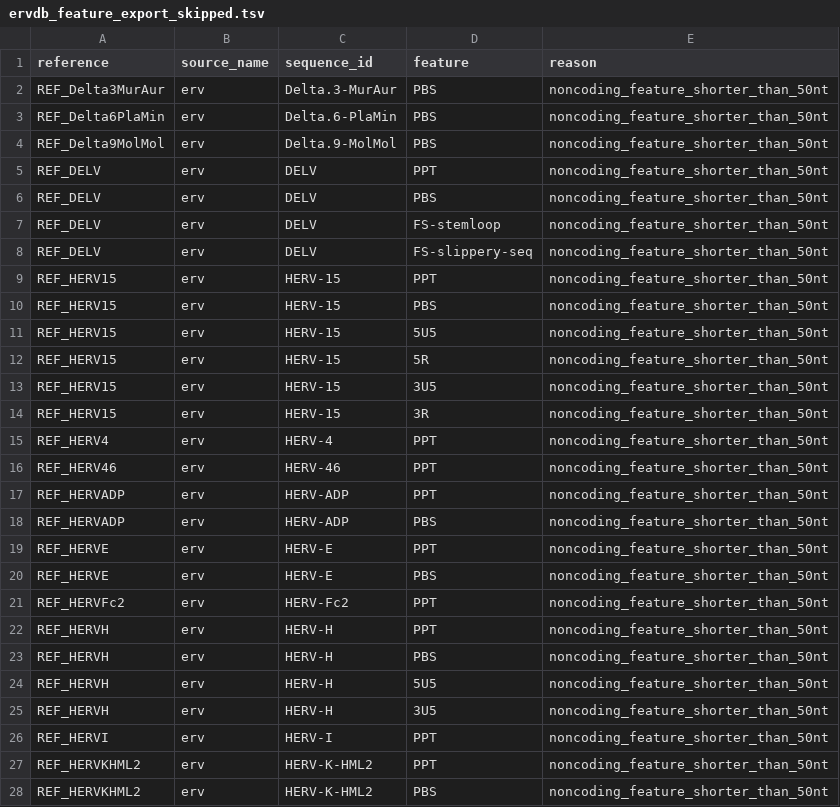
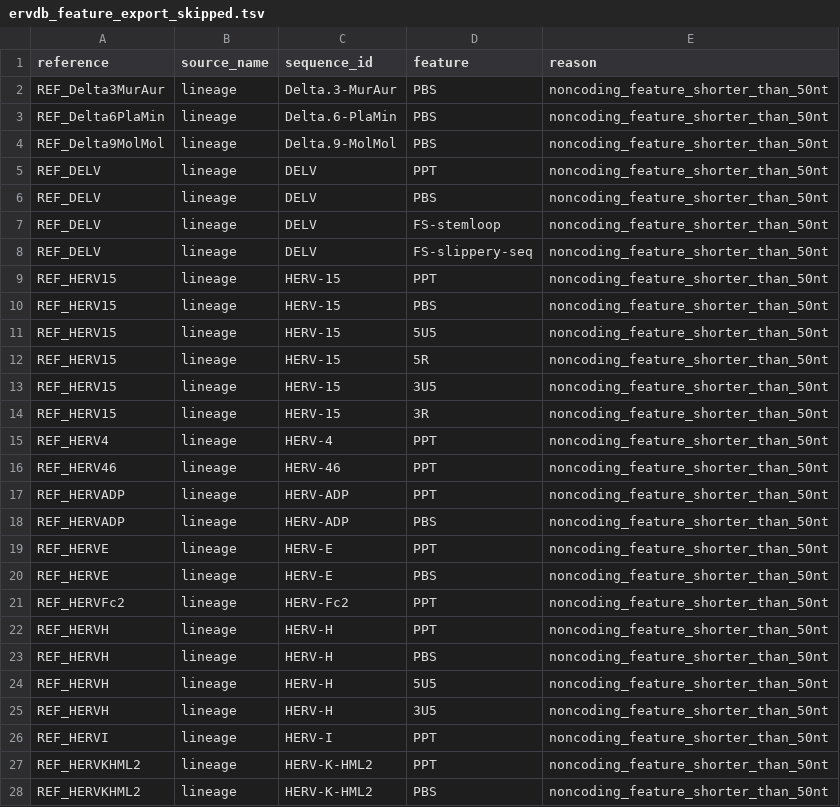
Before and after one commit to giffordlabcvr/ERVdb-HomoSapiens, a TSV file: web-app/ervdb_feature_export_skipped.tsv, drawn as a sheet; only a part is shown; the diff covers the shown part only.

```diff
--- a/web-app/ervdb_feature_export_skipped.tsv
+++ b/web-app/ervdb_feature_export_skipped.tsv
@@ -1,28 +1,28 @@
 reference	source_name	sequence_id	feature	reason
-REF_Delta3MurAur	erv	Delta.3-MurAur	PBS	noncoding_feature_shorter_than_50nt
-REF_Delta6PlaMin	erv	Delta.6-PlaMin	PBS	noncoding_feature_shorter_than_50nt
-REF_Delta9MolMol	erv	Delta.9-MolMol	PBS	noncoding_feature_shorter_than_50nt
-REF_DELV	erv	DELV	PPT	noncoding_feature_shorter_than_50nt
-REF_DELV	erv	DELV	PBS	noncoding_feature_shorter_than_50nt
-REF_DELV	erv	DELV	FS-stemloop	noncoding_feature_shorter_than_50nt
-REF_DELV	erv	DELV	FS-slippery-seq	noncoding_feature_shorter_than_50nt
-REF_HERV15	erv	HERV-15	PPT	noncoding_feature_shorter_than_50nt
-REF_HERV15	erv	HERV-15	PBS	noncoding_feature_shorter_than_50nt
-REF_HERV15	erv	HERV-15	5U5	noncoding_feature_shorter_than_50nt
-REF_HERV15	erv	HERV-15	5R	noncoding_feature_shorter_than_50nt
-REF_HERV15	erv	HERV-15	3U5	noncoding_feature_shorter_than_50nt
-REF_HERV15	erv	HERV-15	3R	noncoding_feature_shorter_than_50nt
-REF_HERV4	erv	HERV-4	PPT	noncoding_feature_shorter_than_50nt
-REF_HERV46	erv	HERV-46	PPT	noncoding_feature_shorter_than_50nt
-REF_HERVADP	erv	HERV-ADP	PPT	noncoding_feature_shorter_than_50nt
-REF_HERVADP	erv	HERV-ADP	PBS	noncoding_feature_shorter_than_50nt
-REF_HERVE	erv	HERV-E	PPT	noncoding_feature_shorter_than_50nt
-REF_HERVE	erv	HERV-E	PBS	noncoding_feature_shorter_than_50nt
-REF_HERVFc2	erv	HERV-Fc2	PPT	noncoding_feature_shorter_than_50nt
-REF_HERVH	erv	HERV-H	PPT	noncoding_feature_shorter_than_50nt
-REF_HERVH	erv	HERV-H	PBS	noncoding_feature_shorter_than_50nt
-REF_HERVH	erv	HERV-H	5U5	noncoding_feature_shorter_than_50nt
-REF_HERVH	erv	HERV-H	3U5	noncoding_feature_shorter_than_50nt
-REF_HERVI	erv	HERV-I	PPT	noncoding_feature_shorter_than_50nt
-REF_HERVKHML2	erv	HERV-K-HML2	PPT	noncoding_feature_shorter_than_50nt
-REF_HERVKHML2	erv	HERV-K-HML2	PBS	noncoding_feature_shorter_than_50nt
+REF_Delta3MurAur	lineage	Delta.3-MurAur	PBS	noncoding_feature_shorter_than_50nt
+REF_Delta6PlaMin	lineage	Delta.6-PlaMin	PBS	noncoding_feature_shorter_than_50nt
+REF_Delta9MolMol	lineage	Delta.9-MolMol	PBS	noncoding_feature_shorter_than_50nt
+REF_DELV	lineage	DELV	PPT	noncoding_feature_shorter_than_50nt
+REF_DELV	lineage	DELV	PBS	noncoding_feature_shorter_than_50nt
+REF_DELV	lineage	DELV	FS-stemloop	noncoding_feature_shorter_than_50nt
+REF_DELV	lineage	DELV	FS-slippery-seq	noncoding_feature_shorter_than_50nt
+REF_HERV15	lineage	HERV-15	PPT	noncoding_feature_shorter_than_50nt
+REF_HERV15	lineage	HERV-15	PBS	noncoding_feature_shorter_than_50nt
+REF_HERV15	lineage	HERV-15	5U5	noncoding_feature_shorter_than_50nt
+REF_HERV15	lineage	HERV-15	5R	noncoding_feature_shorter_than_50nt
+REF_HERV15	lineage	HERV-15	3U5	noncoding_feature_shorter_than_50nt
+REF_HERV15	lineage	HERV-15	3R	noncoding_feature_shorter_than_50nt
+REF_HERV4	lineage	HERV-4	PPT	noncoding_feature_shorter_than_50nt
+REF_HERV46	lineage	HERV-46	PPT	noncoding_feature_shorter_than_50nt
+REF_HERVADP	lineage	HERV-ADP	PPT	noncoding_feature_shorter_than_50nt
+REF_HERVADP	lineage	HERV-ADP	PBS	noncoding_feature_shorter_than_50nt
+REF_HERVE	lineage	HERV-E	PPT	noncoding_feature_shorter_than_50nt
+REF_HERVE	lineage	HERV-E	PBS	noncoding_feature_shorter_than_50nt
+REF_HERVFc2	lineage	HERV-Fc2	PPT	noncoding_feature_shorter_than_50nt
+REF_HERVH	lineage	HERV-H	PPT	noncoding_feature_shorter_than_50nt
+REF_HERVH	lineage	HERV-H	PBS	noncoding_feature_shorter_than_50nt
+REF_HERVH	lineage	HERV-H	5U5	noncoding_feature_shorter_than_50nt
+REF_HERVH	lineage	HERV-H	3U5	noncoding_feature_shorter_than_50nt
+REF_HERVI	lineage	HERV-I	PPT	noncoding_feature_shorter_than_50nt
+REF_HERVKHML2	lineage	HERV-K-HML2	PPT	noncoding_feature_shorter_than_50nt
+REF_HERVKHML2	lineage	HERV-K-HML2	PBS	noncoding_feature_shorter_than_50nt
```
Also changed, not shown: 37 edited cells elsewhere in this file, web-app/erv-ltr_relationships.tsv, web-app/erv_lineage_data.tsv, 60 other files.
